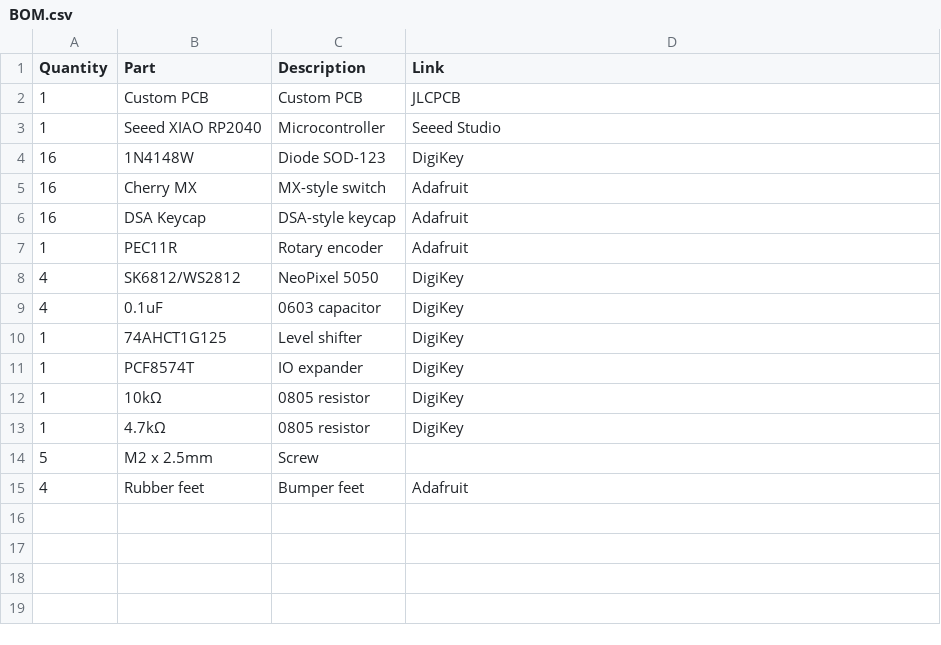
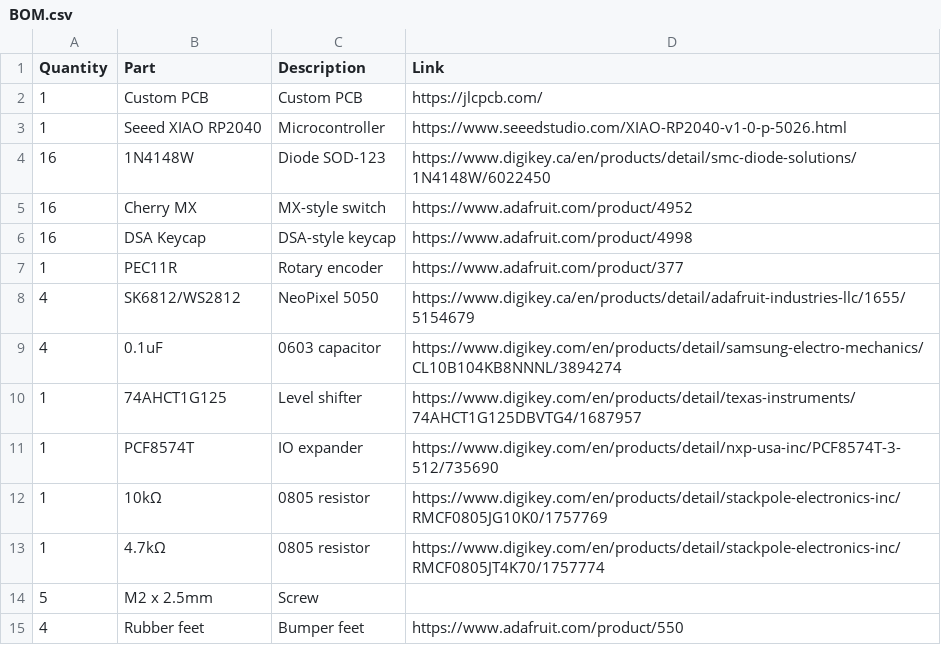
Before and after one commit to brickyonyt-pixel/Macropad, a CSV file: Macropad/BOM.csv, drawn as a sheet.

Commit message:
Update BOM.csv

```diff
--- a/Macropad/BOM.csv
+++ b/Macropad/BOM.csv
@@ -1,15 +1,15 @@
 Quantity,Part,Description,Link
-1,Custom PCB,Custom PCB,JLCPCB
-1,Seeed XIAO RP2040,Microcontroller,Seeed Studio
-16,1N4148W,Diode SOD-123,DigiKey
-16,Cherry MX,MX-style switch,Adafruit
-16,DSA Keycap,DSA-style keycap,Adafruit
-1,PEC11R,Rotary encoder,Adafruit
-4,SK6812/WS2812,NeoPixel 5050,DigiKey
-4,0.1uF,0603 capacitor,DigiKey
-1,74AHCT1G125,Level shifter,DigiKey
-1,PCF8574T,IO expander,DigiKey
-1,10kΩ,0805 resistor,DigiKey
-1,4.7kΩ,0805 resistor,DigiKey
+1,Custom PCB,Custom PCB,https://jlcpcb.com/
+1,Seeed XIAO RP2040,Microcontroller,https://www.seeedstudio.com/XIAO-RP2040-v1-0-p-5026.html
+16,1N4148W,Diode SOD-123,https://www.digikey.ca/en/products/detail/smc-diode-solutions/1N4148W/6022450
+16,Cherry MX,MX-style switch,https://www.adafruit.com/product/4952
+16,DSA Keycap,DSA-style keycap,https://www.adafruit.com/product/4998
+1,PEC11R,Rotary encoder,https://www.adafruit.com/product/377
+4,SK6812/WS2812,NeoPixel 5050,https://www.digikey.ca/en/products/detail/adafruit-industries-llc/1655/5154679
+4,0.1uF,0603 capacitor,https://www.digikey.com/en/products/detail/samsung-electro-mechanics/CL10B104KB8NNNL/3894274
+1,74AHCT1G125,Level shifter,https://www.digikey.com/en/products/detail/texas-instruments/74AHCT1G125DBVTG4/1687957
+1,PCF8574T,IO expander,https://www.digikey.com/en/products/detail/nxp-usa-inc/PCF8574T-3-512/735690
+1,10kΩ,0805 resistor,https://www.digikey.com/en/products/detail/stackpole-electronics-inc/RMCF0805JG10K0/1757769
+1,4.7kΩ,0805 resistor,https://www.digikey.com/en/products/detail/stackpole-electronics-inc/RMCF0805JT4K70/1757774
 5,M2 x 2.5mm,Screw,
-4,Rubber feet,Bumper feet,Adafruit
+4,Rubber feet,Bumper feet,https://www.adafruit.com/product/550
```
